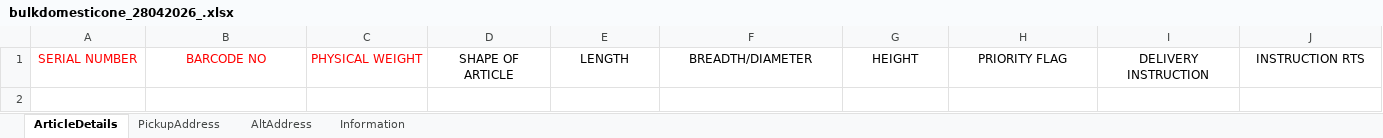
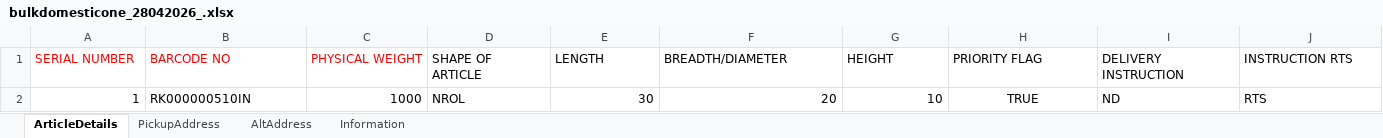
Before and after one commit to mranonymous19/post, an Excel workbook: assets/bulkdomesticone_28042026_.xlsx, sheet ArticleDetails, drawn as a sheet; only a part is shown; values as stored, in another font and other column widths than the file's, no borders; rows hold the shown columns only; the diff covers the shown part only; the diff names each change by its address in the sheet, - before the commit and + after, or states it on an @@ line.

Commit message:
excel error changed

```diff
--- a/assets/bulkdomesticone_28042026_.xlsx (sheet ArticleDetails)
+++ b/assets/bulkdomesticone_28042026_.xlsx (sheet ArticleDetails)
-A1:J1 alignment: center
+A1:J1 alignment: left
+row 2: 1 | RK000000510IN | 1000 | NROL | 30 | 20 | 10 | TRUE | ND | RTS
```
Also changed, not shown: cell formats elsewhere in this sheet, sheet PickupAddress, 1 other file.
